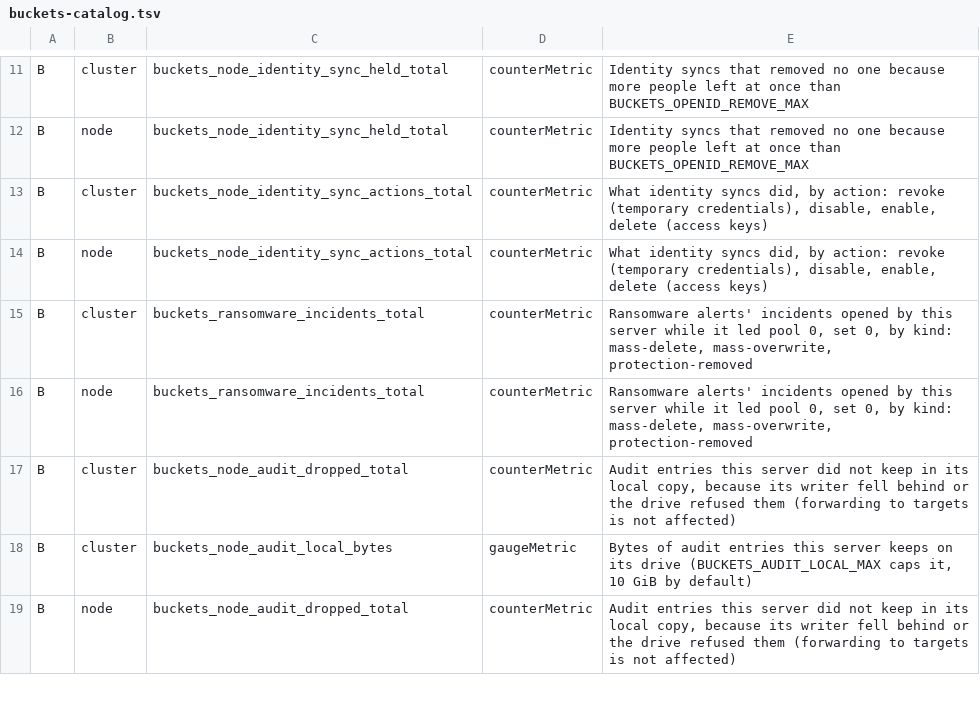
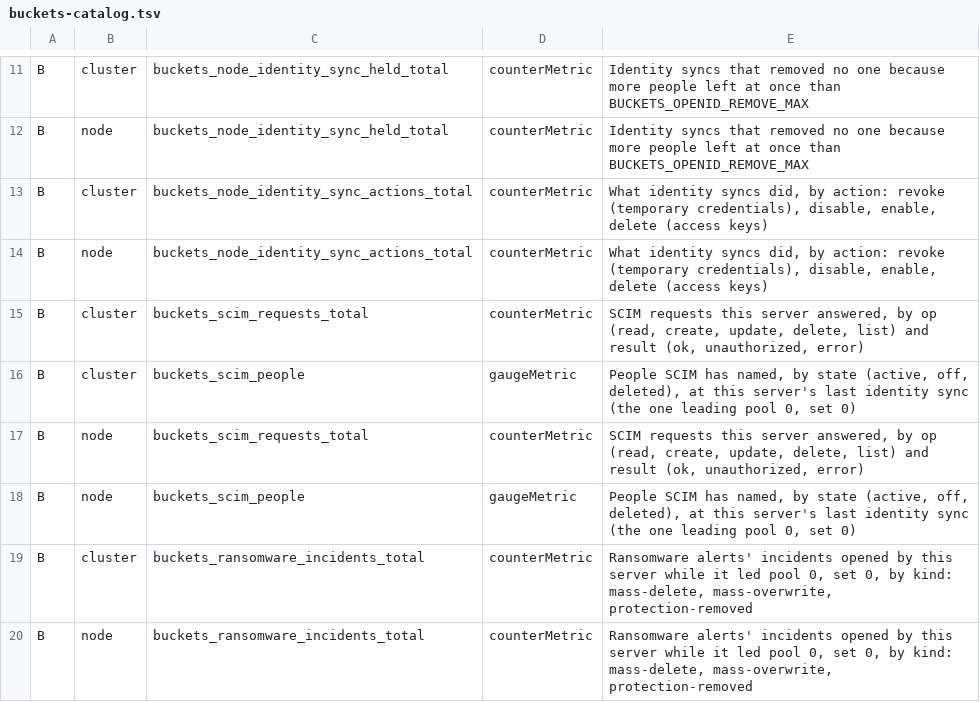
Before and after one commit to StorScale/buckets, a TSV file: src/metrics/buckets-catalog.tsv, drawn as a sheet; only a part is shown, gaps mark what is left out; the shorter side is filled out with more unchanged rows.

```diff
--- a/src/metrics/buckets-catalog.tsv
+++ b/src/metrics/buckets-catalog.tsv
@@ -14,2 +14,6 @@ B	cluster	buckets_node_identity_sync_actions_total	counterMetric	"What identity
 B	node	buckets_node_identity_sync_actions_total	counterMetric	"What identity syncs did, by action: revoke (temporary credentials), disable, enable, delete (access keys)"
+B	cluster	buckets_scim_requests_total	counterMetric	"SCIM requests this server answered, by op (read, create, update, delete, list) and result (ok, unauthorized, error)"
+B	cluster	buckets_scim_people	gaugeMetric	"People SCIM has named, by state (active, off, deleted), at this server's last identity sync (the one leading pool 0, set 0)"
+B	node	buckets_scim_requests_total	counterMetric	"SCIM requests this server answered, by op (read, create, update, delete, list) and result (ok, unauthorized, error)"
+B	node	buckets_scim_people	gaugeMetric	"People SCIM has named, by state (active, off, deleted), at this server's last identity sync (the one leading pool 0, set 0)"
 B	cluster	buckets_ransomware_incidents_total	counterMetric	"Ransomware alerts' incidents opened by this server while it led pool 0, set 0, by kind: mass-delete, mass-overwrite, protection-removed"
```
Also changed, not shown: 35 other files.
